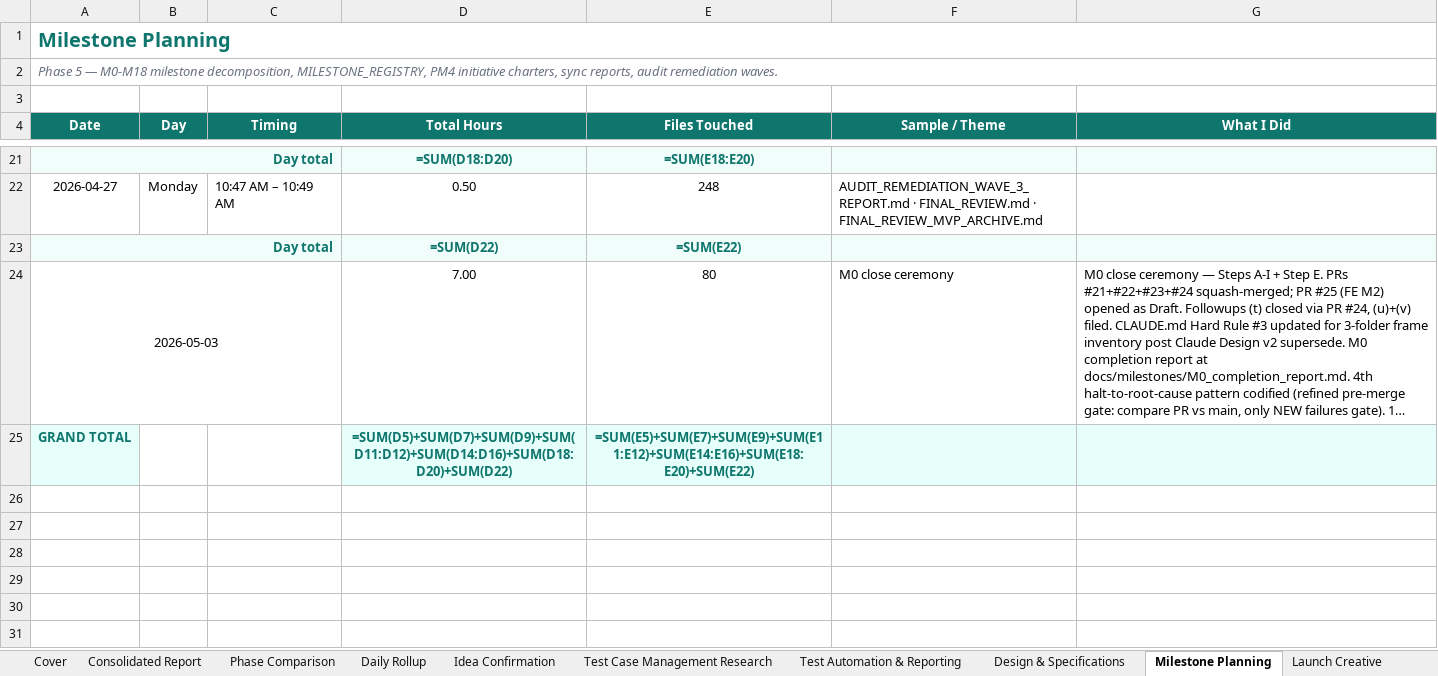
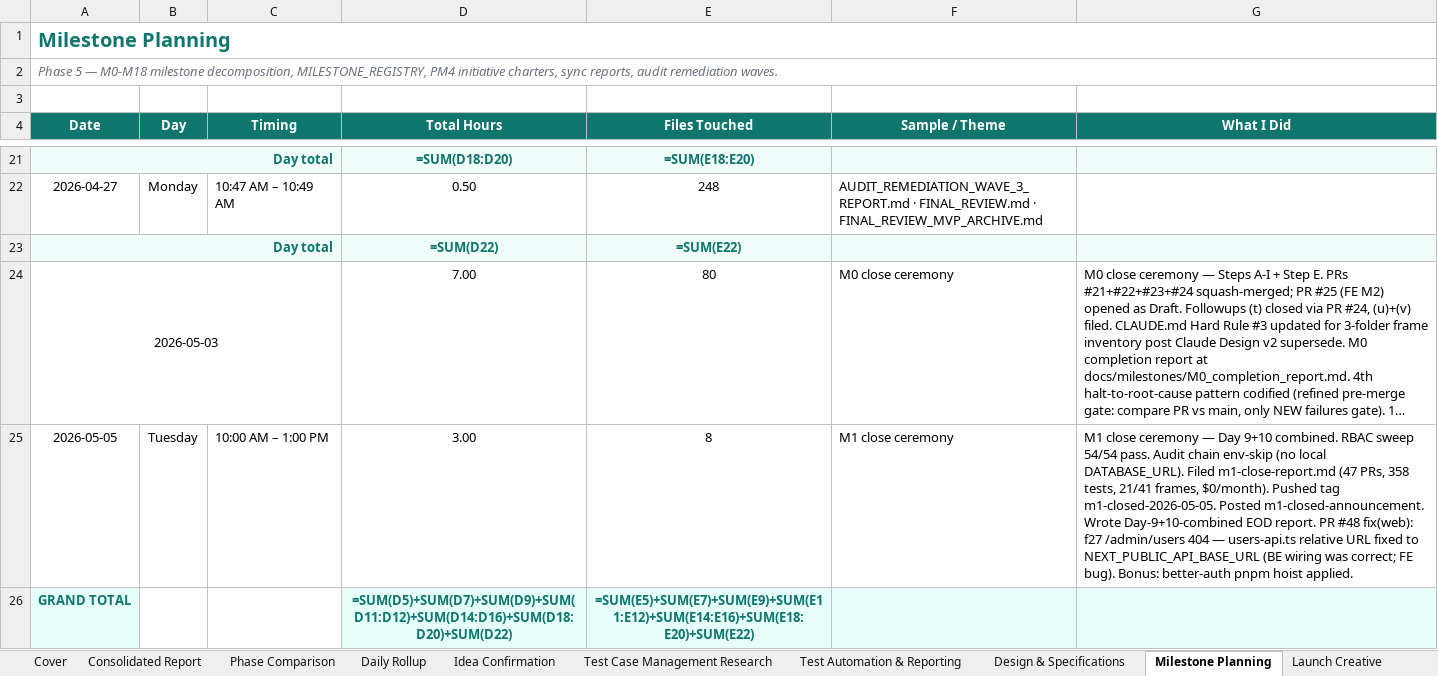
Before and after one commit to yogeshmohite-iksula/QA-Nexus, an Excel workbook: docs/observability/QA_Nexus_Work_Log.xlsx, sheet Milestone Planning, drawn as a sheet; only a part is shown, gaps mark what is left out; long unchanged cells end in …; values as stored, in another font and other column widths than the file's, no borders; formulas without a stored value are shown as written; the diff names each change by its address in the sheet, - before the commit and + after, or states it on an @@ line.

```diff
--- a/docs/observability/QA_Nexus_Work_Log.xlsx (sheet Milestone Planning)
+++ b/docs/observability/QA_Nexus_Work_Log.xlsx (sheet Milestone Planning)
+row 25: 2026-05-05 | Tuesday | 10:00 AM – 1:00 PM | 3.00 | 8 | M1 close ceremony | M1 close ceremony — Day 9+10 combined. RBAC sweep 54/54 pass. Audit chain env-skip (no local DATABASE_URL). Filed m1-close-report.md (47 PRs, 358 tests, 21/41 frames, $0/month). Pushed tag m1-closed-2026-05-05. Posted m1-closed-announcement. Wrote Day-9+10-combined EOD report. PR #48 fix(web): f27 /admin/users 404 — users-api.ts relative URL fixed to NEXT_PUBLIC_API_BASE_URL (BE wiring was correct; FE bug). Bonus: better-auth pnpm hoist applied.
```
Also changed, not shown: sheet Tokens — Sessions, sheet Tokens — Per-Chat Comparison, sheet Tokens — Daily Rollup, sheet All Sessions (chronological).
